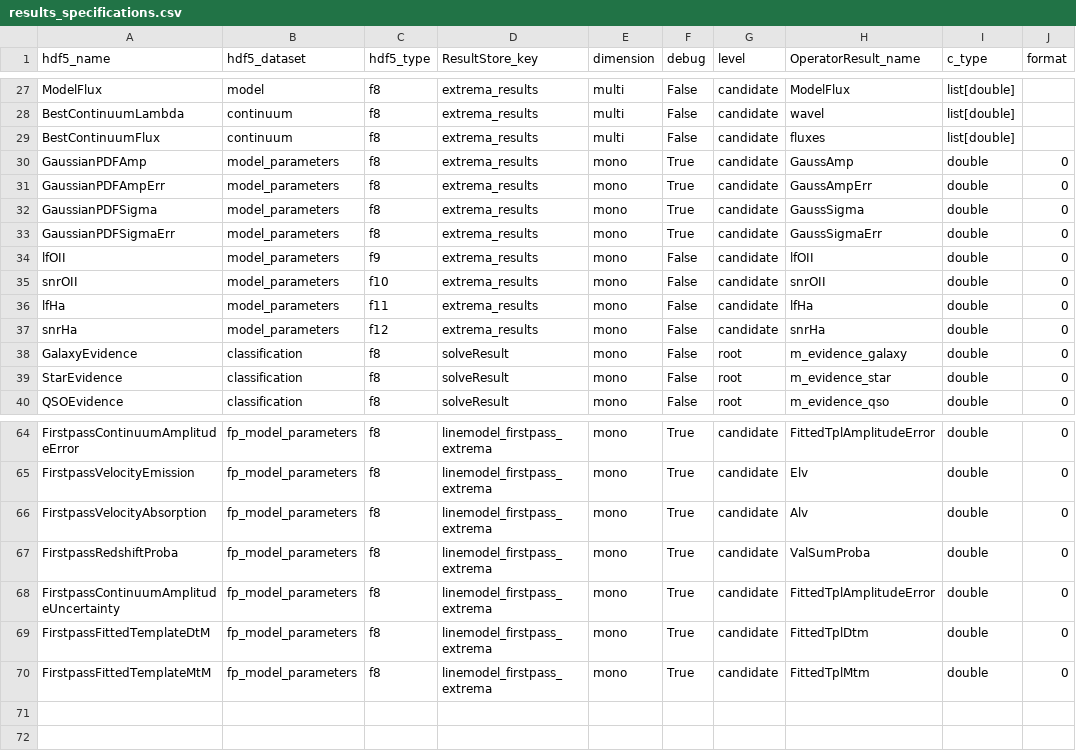
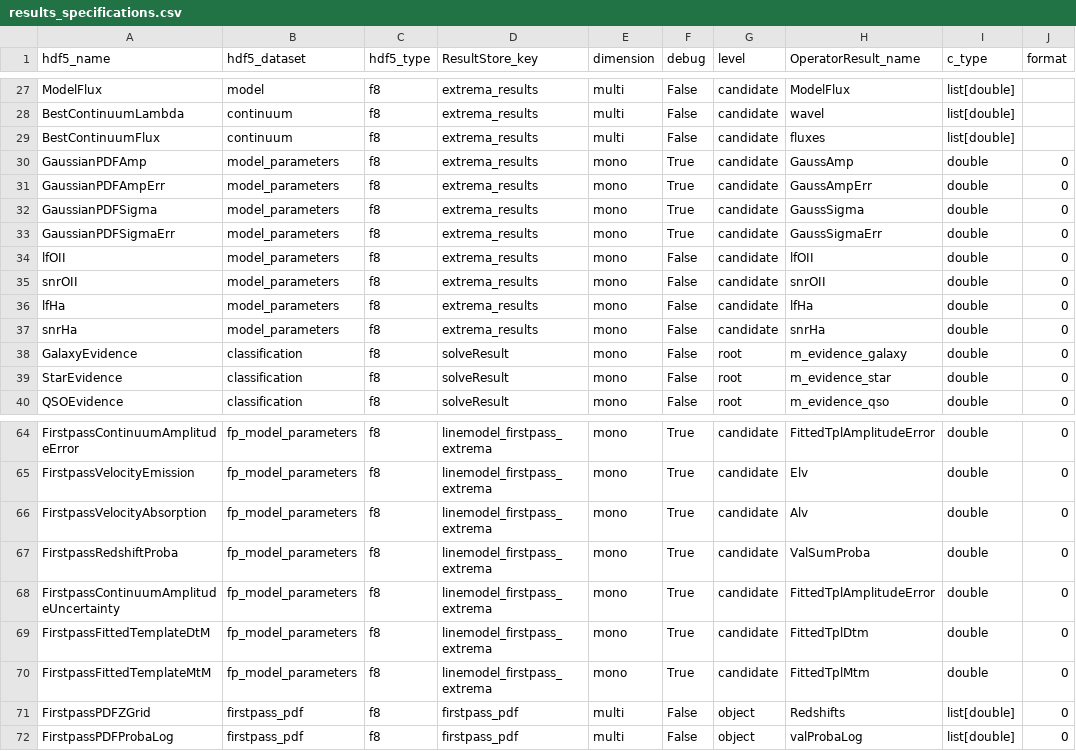
Before and after one commit to Subaru-PFS/drp_1d, a CSV file: pylibamazed/auxdir/pylibamazed/results_specifications.csv, drawn as a sheet; only a part is shown, gaps mark what is left out.

Commit message:
save firstpass pdf in hdf5

```diff
--- a/pylibamazed/auxdir/pylibamazed/results_specifications.csv
+++ b/pylibamazed/auxdir/pylibamazed/results_specifications.csv
@@ -33,6 +33,6 @@ GaussianPDFSigma	model_parameters	f8	extrema_results	mono	True	candidate	GaussSi
 GaussianPDFSigmaErr	model_parameters	f8	extrema_results	mono	True	candidate	GaussSigmaErr	double	0
-lfOII	model_parameters	f9	extrema_results	mono	False	candidate	lfOII	double	0
-snrOII	model_parameters	f10	extrema_results	mono	False	candidate	snrOII	double	0
-lfHa	model_parameters	f11	extrema_results	mono	False	candidate	lfHa	double	0
-snrHa	model_parameters	f12	extrema_results	mono	False	candidate	snrHa	double	0
+lfOII	model_parameters	f8	extrema_results	mono	False	candidate	lfOII	double	0
+snrOII	model_parameters	f8	extrema_results	mono	False	candidate	snrOII	double	0
+lfHa	model_parameters	f8	extrema_results	mono	False	candidate	lfHa	double	0
+snrHa	model_parameters	f8	extrema_results	mono	False	candidate	snrHa	double	0
 GalaxyEvidence	classification	f8	solveResult	mono	False	root	m_evidence_galaxy	double	0
@@ -70 +70,3 @@ FirstpassFittedTemplateDtM	fp_model_parameters	f8	linemodel_firstpass_extrema	mo
 FirstpassFittedTemplateMtM	fp_model_parameters	f8	linemodel_firstpass_extrema	mono	True	candidate	FittedTplMtm	double	0
+FirstpassPDFZGrid	firstpass_pdf	f8	firstpass_pdf	multi	False	object	Redshifts	list[double]	0
+FirstpassPDFProbaLog	firstpass_pdf	f8	firstpass_pdf	multi	False	object	valProbaLog	list[double]	0
```
Also changed, not shown: 5 other files.
